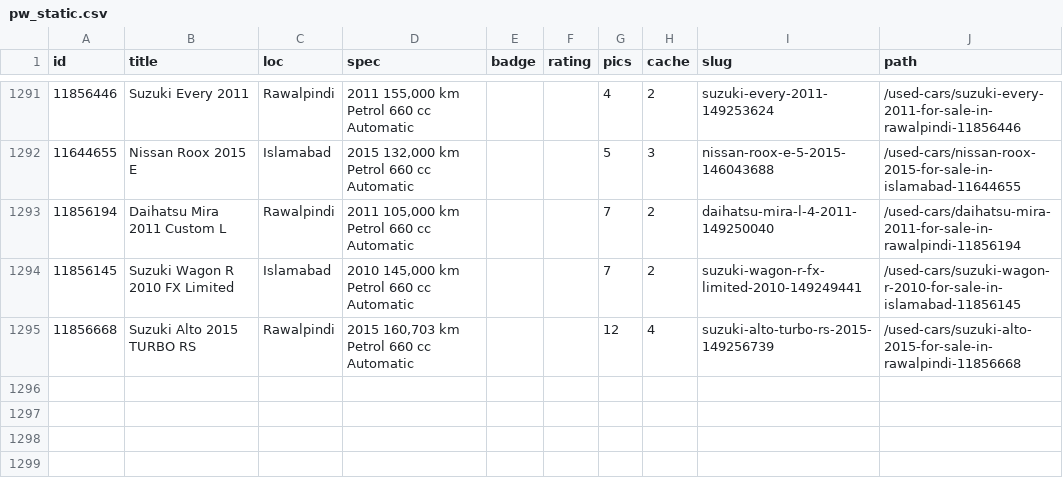
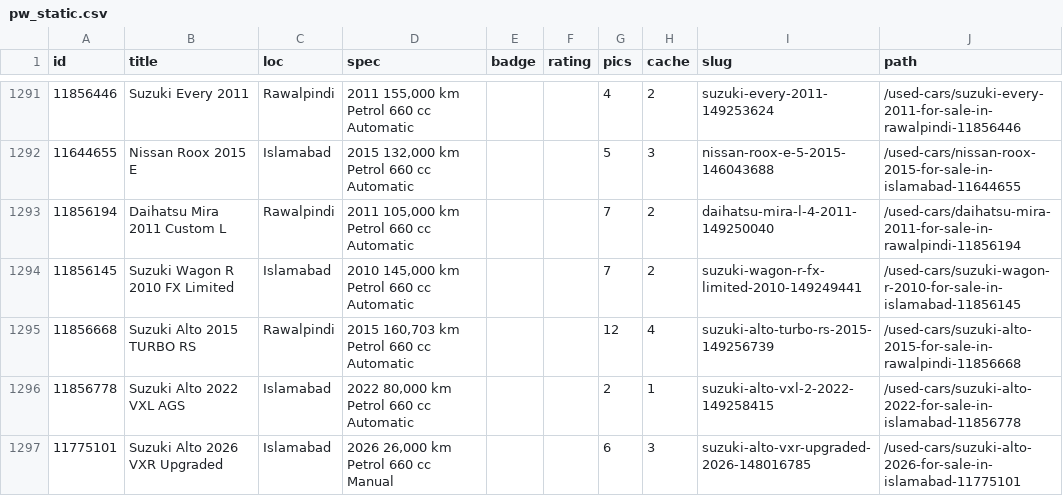
Before and after one commit to KodwareDotNet/UsedItemsScrapper, a CSV file: kei-tracker/state/pw_static.csv, drawn as a sheet; only a part is shown, gaps mark what is left out.

```diff
--- a/kei-tracker/state/pw_static.csv
+++ b/kei-tracker/state/pw_static.csv
@@ -1295 +1295,3 @@ id,title,loc,spec,badge,rating,pics,cache,slug,path
 11856668,Suzuki Alto 2015 TURBO RS,Rawalpindi,"2015 160,703 km Petrol 660 cc Automatic",,,12,4,suzuki-alto-turbo-rs-2015-149256739,/used-cars/suzuki-alto-2015-for-sale-in-rawalpindi-11856668
+11856778,Suzuki Alto 2022 VXL AGS,Islamabad,"2022 80,000 km Petrol 660 cc Automatic",,,2,1,suzuki-alto-vxl-2-2022-149258415,/used-cars/suzuki-alto-2022-for-sale-in-islamabad-11856778
+11775101,Suzuki Alto 2026 VXR Upgraded,Islamabad,"2026 26,000 km Petrol 660 cc Manual",,,6,3,suzuki-alto-vxr-upgraded-2026-148016785,/used-cars/suzuki-alto-2026-for-sale-in-islamabad-11775101
```
Also changed, not shown: kei-tracker/state/snapshot.csv, 9 other files.
